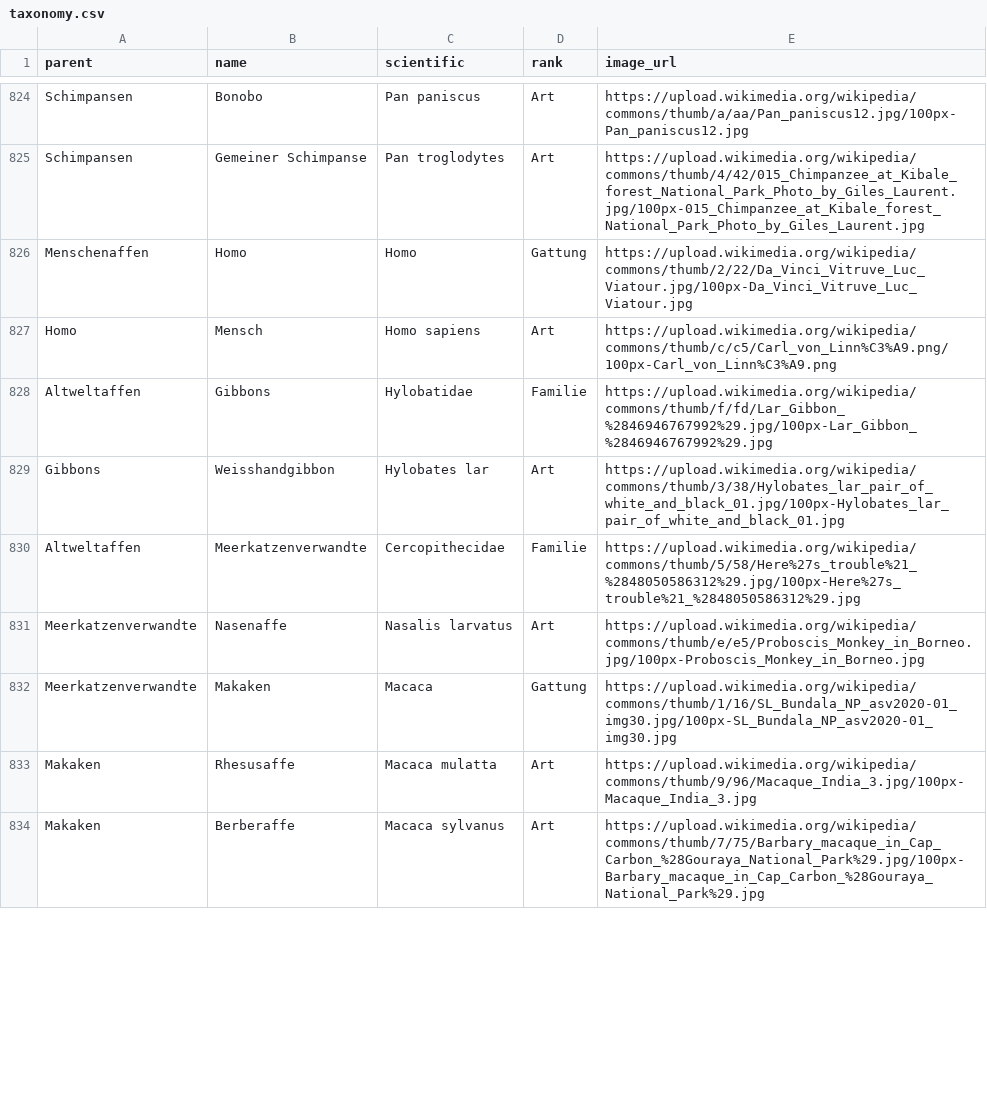
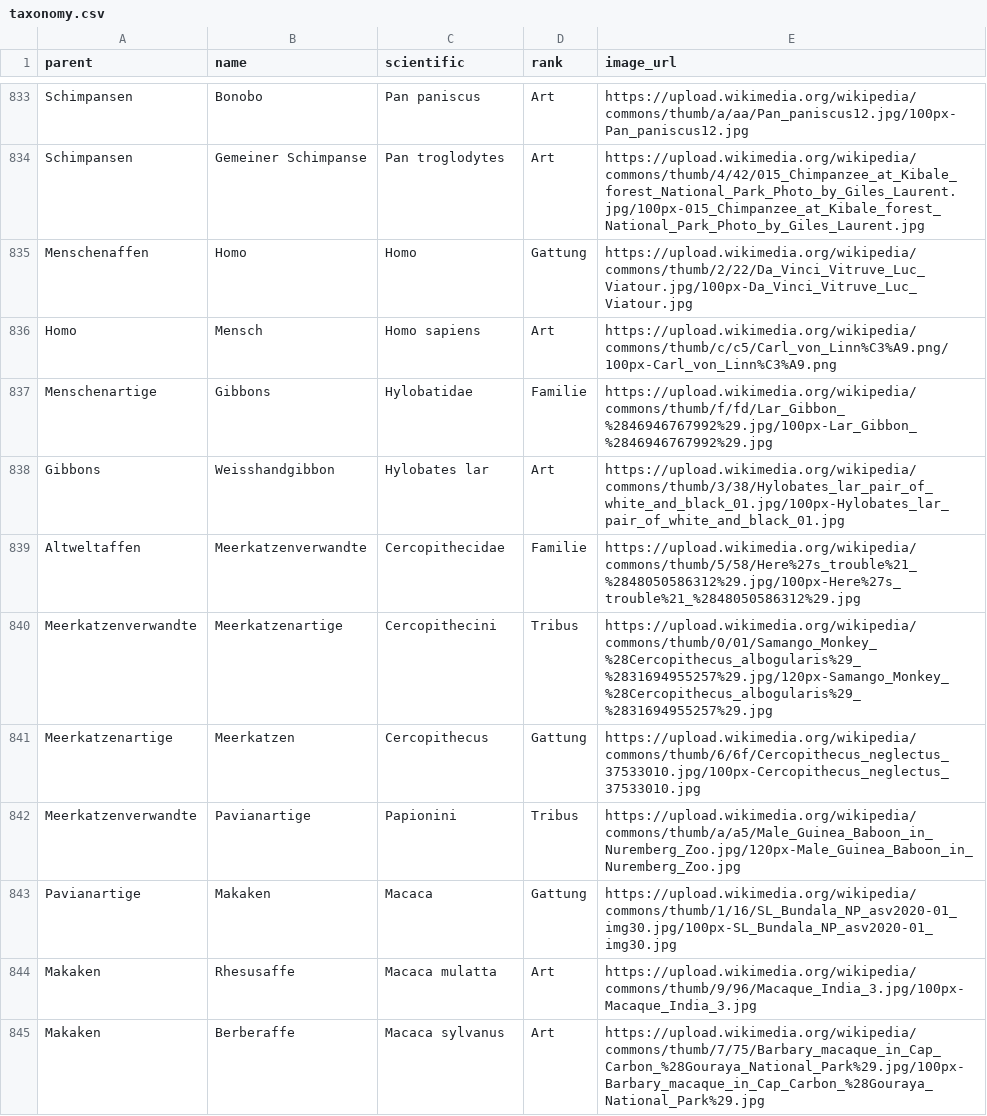
Before and after one commit to stibu81/taxonomyData, a CSV file: taxonomy.csv, drawn as a sheet; only a part is shown, gaps mark what is left out; the diff covers the shown part only.

```diff
--- a/taxonomy.csv
+++ b/taxonomy.csv
@@ -827,7 +836,9 @@ Menschenaffen,Homo,Homo,Gattung,https://upload.wikimedia.org/wikipedia/commons/t
 Homo,Mensch,Homo sapiens,Art,https://upload.wikimedia.org/wikipedia/commons/thumb/c/c5/Carl_von_Linn%C3%A9.png/100px-Carl_von_Linn%C3%A9.png
-Altweltaffen,Gibbons,Hylobatidae,Familie,https://upload.wikimedia.org/wikipedia/commons/thumb/f/fd/Lar_Gibbon_%2846946767992%29.jpg/100px-Lar_Gibbon_%2846946767992%29.jpg
+Menschenartige,Gibbons,Hylobatidae,Familie,https://upload.wikimedia.org/wikipedia/commons/thumb/f/fd/Lar_Gibbon_%2846946767992%29.jpg/100px-Lar_Gibbon_%2846946767992%29.jpg
 Gibbons,Weisshandgibbon,Hylobates lar,Art,https://upload.wikimedia.org/wikipedia/commons/thumb/3/38/Hylobates_lar_pair_of_white_and_black_01.jpg/100px-Hylobates_lar_pair_of_white_and_black_01.jpg
 Altweltaffen,Meerkatzenverwandte,Cercopithecidae,Familie,https://upload.wikimedia.org/wikipedia/commons/thumb/5/58/Here%27s_trouble%21_%2848050586312%29.jpg/100px-Here%27s_trouble%21_%2848050586312%29.jpg
-Meerkatzenverwandte,Nasenaffe,Nasalis larvatus,Art,https://upload.wikimedia.org/wikipedia/commons/thumb/e/e5/Proboscis_Monkey_in_Borneo.jpg/100px-Proboscis_Monkey_in_Borneo.jpg
-Meerkatzenverwandte,Makaken,Macaca,Gattung,https://upload.wikimedia.org/wikipedia/commons/thumb/1/16/SL_Bundala_NP_asv2020-01_img30.jpg/100px-SL_Bundala_NP_asv2020-01_img30.jpg
+Meerkatzenverwandte,Meerkatzenartige,Cercopithecini,Tribus,https://upload.wikimedia.org/wikipedia/commons/thumb/0/01/Samango_Monkey_%28Cercopithecus_albogularis%29_%2831694955257%29.jpg/120px-Samango_Monkey_%28Cercopithecus_albogularis%29_%2831694955257%29.jpg
+Meerkatzenartige,Meerkatzen,Cercopithecus,Gattung,https://upload.wikimedia.org/wikipedia/commons/thumb/6/6f/Cercopithecus_neglectus_37533010.jpg/100px-Cercopithecus_neglectus_37533010.jpg
+Meerkatzenverwandte,Pavianartige,Papionini,Tribus,https://upload.wikimedia.org/wikipedia/commons/thumb/a/a5/Male_Guinea_Baboon_in_Nuremberg_Zoo.jpg/120px-Male_Guinea_Baboon_in_Nuremberg_Zoo.jpg
+Pavianartige,Makaken,Macaca,Gattung,https://upload.wikimedia.org/wikipedia/commons/thumb/1/16/SL_Bundala_NP_asv2020-01_img30.jpg/100px-SL_Bundala_NP_asv2020-01_img30.jpg
 Makaken,Rhesusaffe,Macaca mulatta,Art,https://upload.wikimedia.org/wikipedia/commons/thumb/9/96/Macaque_India_3.jpg/100px-Macaque_India_3.jpg
```
Also changed, not shown: 17 added rows, 1 removed row and 5 edited cells elsewhere in this file, 1 other file.
